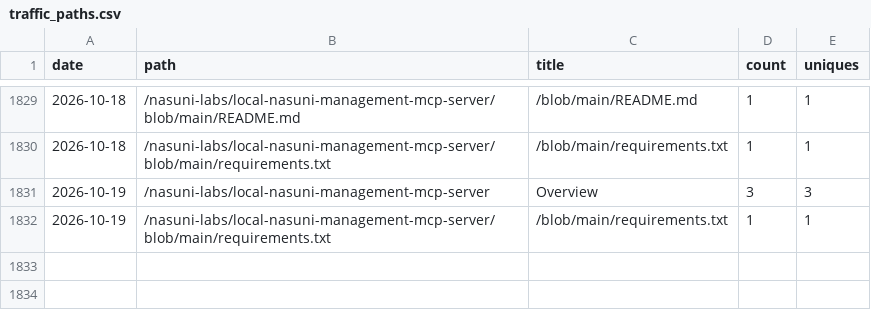
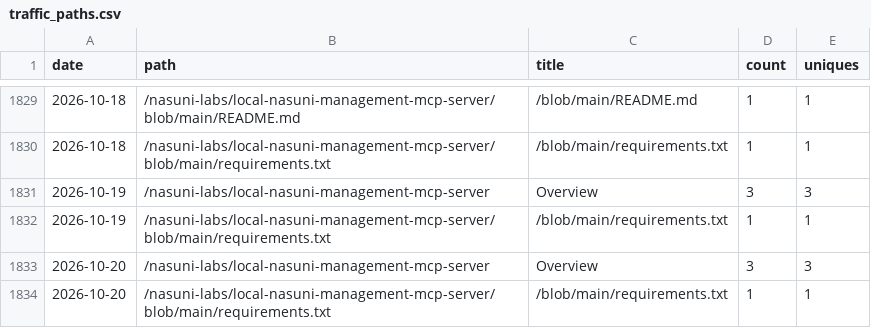
Before and after one commit to nasuni-labs/local-nasuni-management-mcp-server, a CSV file: data/traffic_paths.csv, drawn as a sheet; only a part is shown, gaps mark what is left out.

```diff
--- a/data/traffic_paths.csv
+++ b/data/traffic_paths.csv
@@ -1832 +1832,3 @@ date,path,title,count,uniques
 2026-10-19,/nasuni-labs/local-nasuni-management-mcp-server/blob/main/requirements.txt,/blob/main/requirements.txt,1,1
+2026-10-20,/nasuni-labs/local-nasuni-management-mcp-server,Overview,3,3
+2026-10-20,/nasuni-labs/local-nasuni-management-mcp-server/blob/main/requirements.txt,/blob/main/requirements.txt,1,1
```
Also changed, not shown: data/traffic_clones.csv, data/traffic_referrers.csv, 1 other file.
